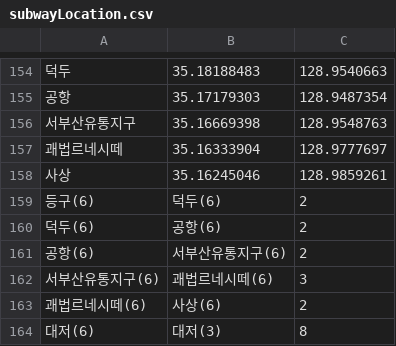
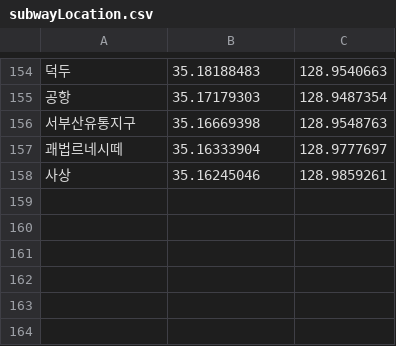
Before and after one commit to JunHyeok-Song/new_team_project, a CSV file: song/metro/subwayLocation.csv, drawn as a sheet; only a part is shown, gaps mark what is left out.

Commit message:
commit metro contents

```diff
--- a/song/metro/subwayLocation.csv
+++ b/song/metro/subwayLocation.csv
@@ -158,7 +158 @@
 사상,35.16245046,128.9859261
-등구(6),덕두(6),2
-덕두(6),공항(6),2
-공항(6),서부산유통지구(6),2
-서부산유통지구(6),괘법르네시떼(6),3
-괘법르네시떼(6),사상(6),2
-대저(6),대저(3),8
```
Also changed, not shown: 2 other files.
